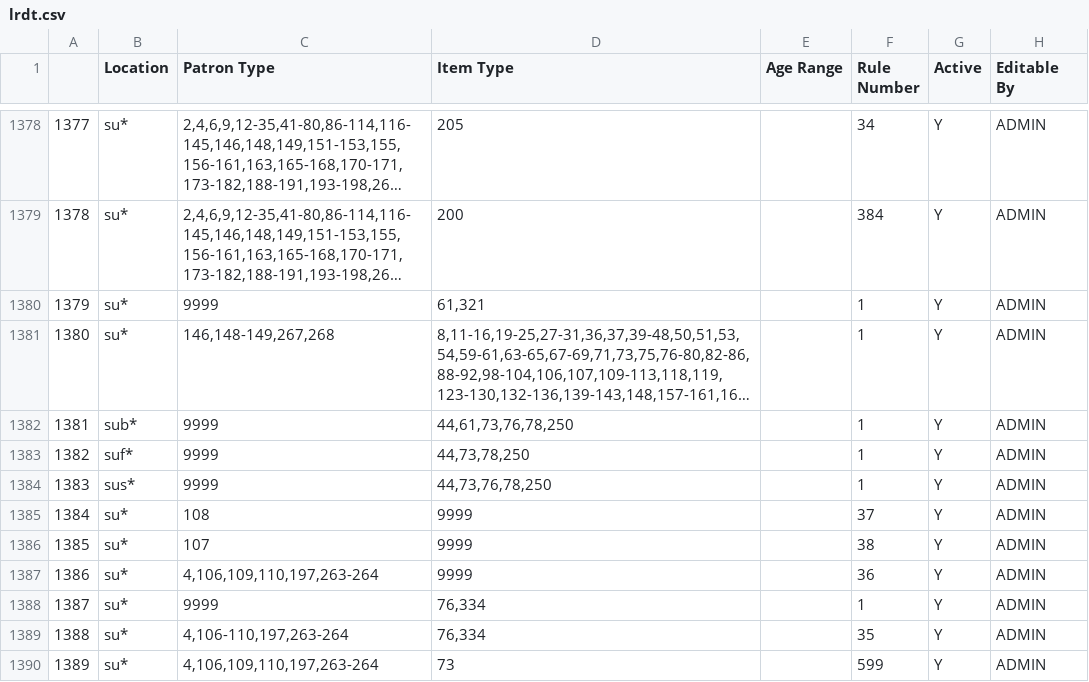
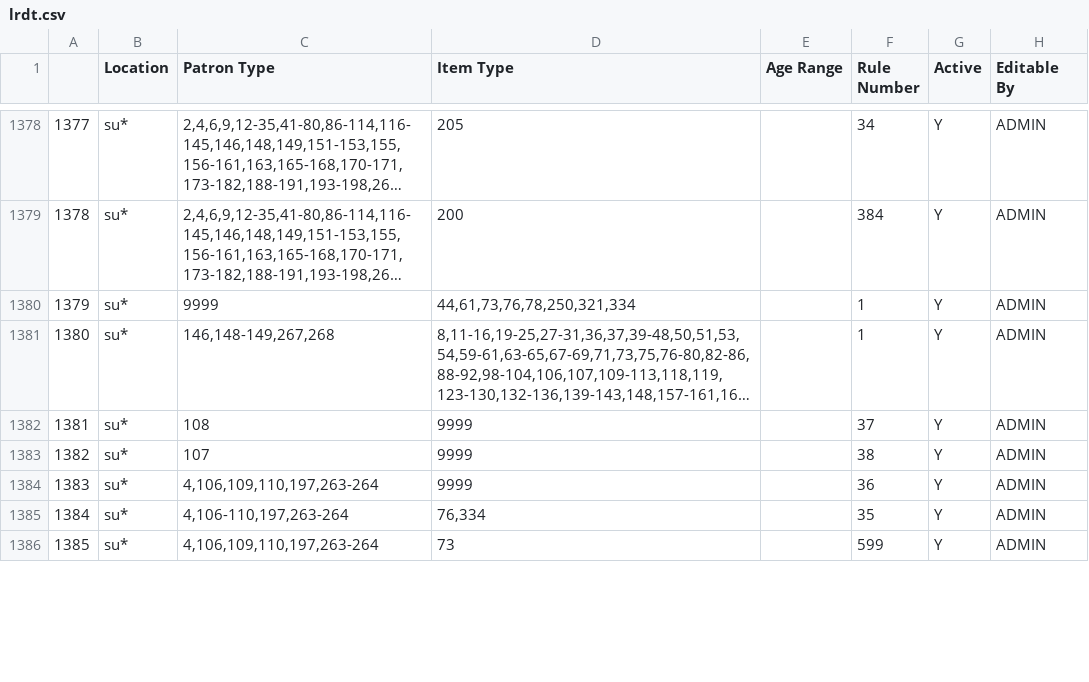
Before and after one commit to MarmotLibraryNetwork/sierraloanrules, a CSV file: lrdt.csv, drawn as a sheet; only a part is shown, gaps mark what is left out; long unchanged cells end in …; removed rows and columns are numbered as before the commit, all else as after; the diff covers the shown part only; the diff names each change by its address in the sheet, - before the commit and + after, or states it on an @@ line.

Commit message:
Several changes, see description
MLN1: editing loan rule 8 to add renewal periods, added loan rule 29 for mvs, added loan rule 31 for be, changed julian date rules for CMU.  removing itype 301 and 303 from bemis lrdt, turned on consortial lending for ccu, added itypes 324 and 303 for ssb, fixed summit lending lrdt lines for unusual location itypes, added be line for itype 353.
MLN2: Editing the lseqp lines to remove ptype 39. Also added a non-circ rule for ptype 39 for lseqp

```diff
--- a/lrdt.csv
+++ b/lrdt.csv
@@ column A renumbered from row 220 down @@
-D1380 (Item Type): 61,321
+D1380 (Item Type): 44,61,73,76,78,250,321,334
-row 1382: 1381 | sub* | 9999 | 44,61,73,76,78,250 |  | 1 | Y | ADMIN
-row 1383: 1382 | suf* | 9999 | 44,73,78,250 |  | 1 | Y | ADMIN
-row 1384: 1383 | sus* | 9999 | 44,73,76,78,250 |  | 1 | Y | ADMIN
-row 1388: 1387 | su* | 9999 | 76,334 |  | 1 | Y | ADMIN
```
Also changed, not shown: 2 added rows, 8 removed rows and 15 edited cells elsewhere in this file, flatirons/fl_lrdt.csv, loan_rules.csv.
